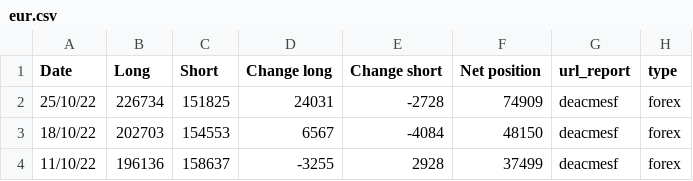
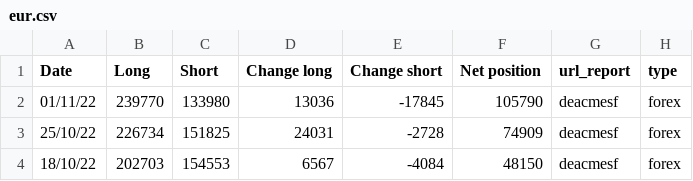
Before and after one commit to Sanji-dev/COT-analysis-app, a CSV file: csv_folder/forex/eur.csv, drawn as a sheet; only a part is shown; the shorter side is filled out with more unchanged rows; the diff names each change by its address in the sheet, - before the commit and + after, or states it on an @@ line.

```diff
--- a/csv_folder/forex/eur.csv
+++ b/csv_folder/forex/eur.csv
+row 2: 01/11/22 | 239770 | 133980 | 13036 | -17845 | 105790 | deacmesf | forex
```
Also changed, not shown: csv_folder/forex/gbp.csv, csv_folder/forex/jpy.csv, 19 other files.
